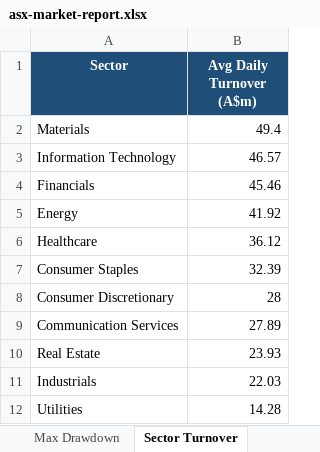
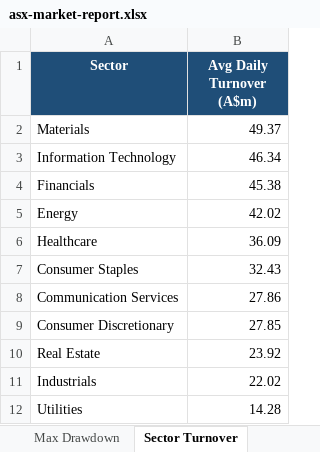
Before and after one commit to anurag7171/asx-market-analytics, an Excel workbook: reports/asx-market-report.xlsx, sheet Sector Turnover, drawn as a sheet; values as stored, in another font and other column widths than the file's, no borders; conditional formats not drawn; removed rows and columns are numbered as before the commit, all else as after; the diff names each change by its address in the sheet, - before the commit and + after, or states it on an @@ line.

```diff
--- a/reports/asx-market-report.xlsx (sheet Sector Turnover)
+++ b/reports/asx-market-report.xlsx (sheet Sector Turnover)
-B2 (Avg Daily Turnover (A$m)): 49.4
+B2 (Avg Daily Turnover (A$m)): 49.37
-B3 (Avg Daily Turnover (A$m)): 46.57
+B3 (Avg Daily Turnover (A$m)): 46.34
-B4 (Avg Daily Turnover (A$m)): 45.46
+B4 (Avg Daily Turnover (A$m)): 45.38
-B5 (Avg Daily Turnover (A$m)): 41.92
+B5 (Avg Daily Turnover (A$m)): 42.02
-B6 (Avg Daily Turnover (A$m)): 36.12
+B6 (Avg Daily Turnover (A$m)): 36.09
-B7 (Avg Daily Turnover (A$m)): 32.39
+B7 (Avg Daily Turnover (A$m)): 32.43
-row 8: Consumer Discretionary | 28
-B8 (Avg Daily Turnover (A$m)): 27.89
+B8 (Avg Daily Turnover (A$m)): 27.86
+row 9: Consumer Discretionary | 27.85
-B10 (Avg Daily Turnover (A$m)): 23.93
+B10 (Avg Daily Turnover (A$m)): 23.92
-B11 (Avg Daily Turnover (A$m)): 22.03
+B11 (Avg Daily Turnover (A$m)): 22.02
```
Also changed, not shown: sheet Top Performers, sheet Most Volatile, sheet Sector Returns, sheet Max Drawdown, 2 other files.
